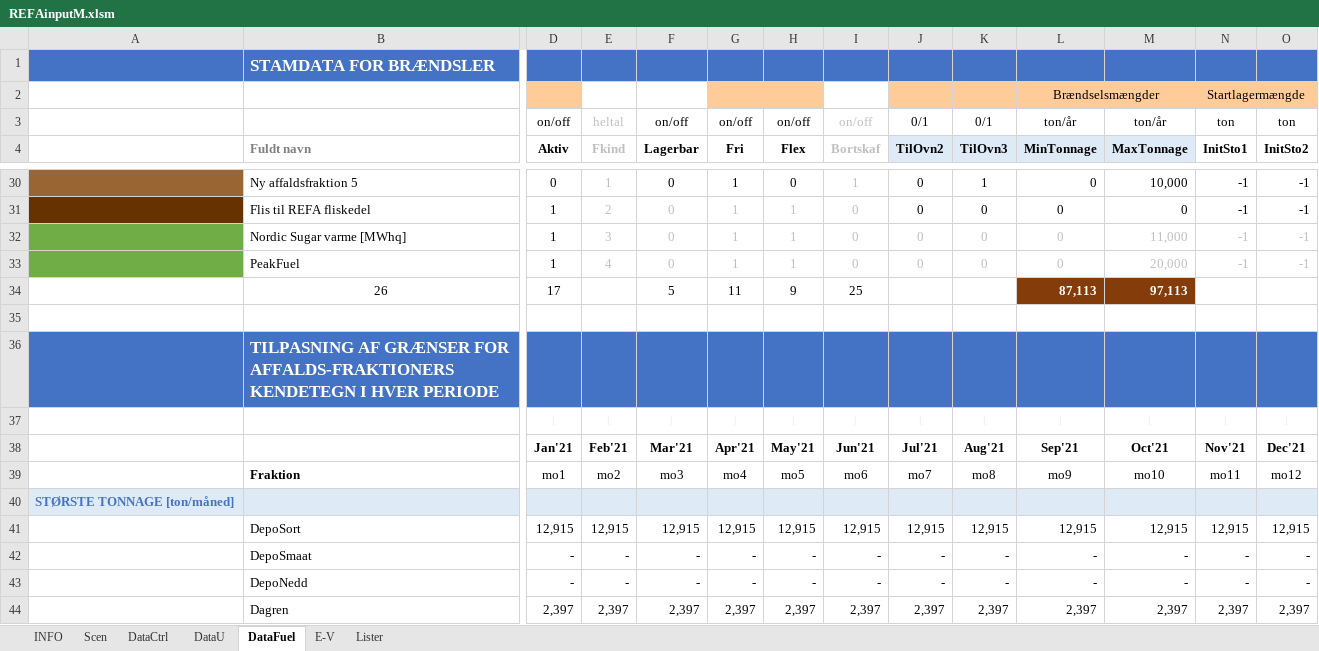
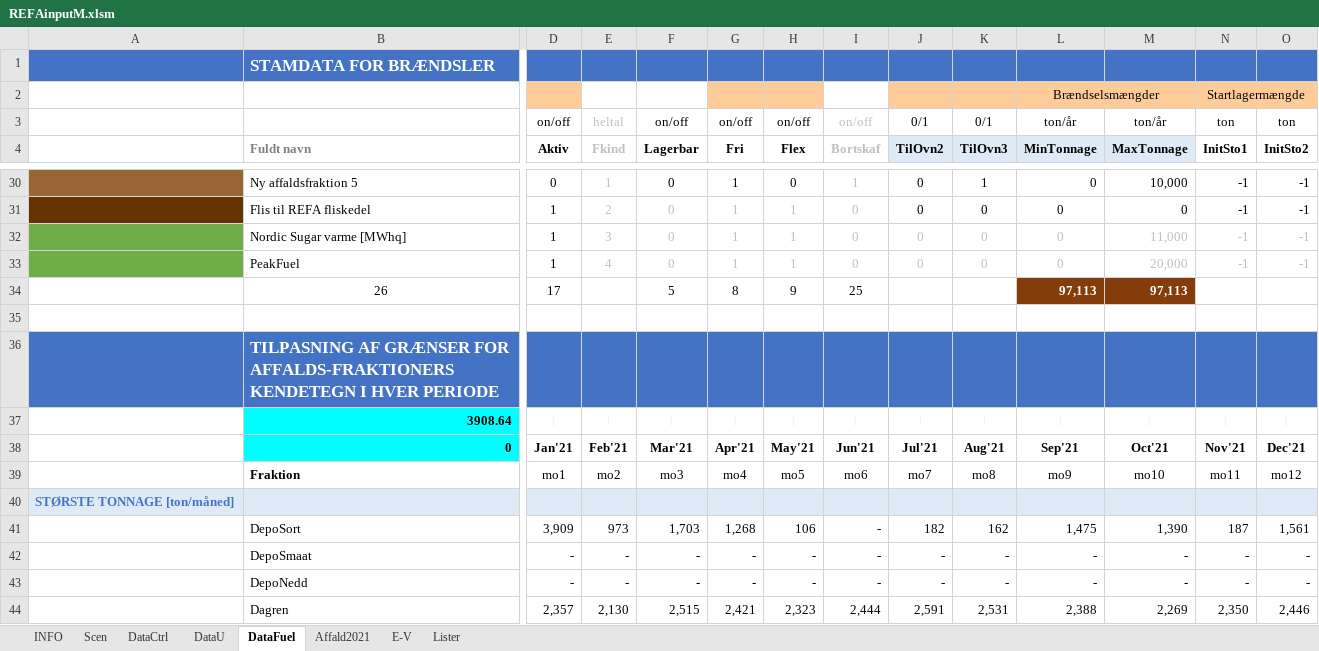
Before and after one commit to AddedValues/REFA_Affald, an Excel workbook: GAMS/REFAinputM.xlsm, sheet DataFuel, drawn as a sheet; only a part is shown, gaps mark what is left out; values as stored, in another font and other column widths than the file's, no borders; charts and pictures and conditional formats not drawn; the diff covers the shown part only; the diff names each change by its address in the sheet, - before the commit and + after, or states it on an @@ line.

```diff
--- a/GAMS/REFAinputM.xlsm (sheet DataFuel)
+++ b/GAMS/REFAinputM.xlsm (sheet DataFuel)
+sheet tab: Affald2021
-G34 (Fri): 11
+G34 (Fri): 8
-L34 (MinTonnage): 87,113
+L34 (MinTonnage): 97,113
-B37 (Fuldt navn): (empty)
+B37 (Fuldt navn): 3908.64
-B37:B38 fill: none
+B37:B38 fill: #00FFFF
-B38 (Fuldt navn): (empty)
+B38 (Fuldt navn): 0
-D41 (Aktiv): 12,915
+D41 (Aktiv): 3,909
-E41 (Fkind): 12,915
+E41 (Fkind): 973
-F41 (Lagerbar): 12,915
+F41 (Lagerbar): 1,703
-G41 (Fri): 12,915
+G41 (Fri): 1,268
-H41 (Flex): 12,915
+H41 (Flex): 106
-I41 (Bortskaf): 12,915
+I41 (Bortskaf): -
-J41 (TilOvn2): 12,915
+J41 (TilOvn2): 182
-K41 (TilOvn3): 12,915
+K41 (TilOvn3): 162
-L41 (MinTonnage): 12,915
+L41 (MinTonnage): 1,475
-M41 (MaxTonnage): 12,915
+M41 (MaxTonnage): 1,390
-N41 (InitSto1): 12,915
+N41 (InitSto1): 187
-O41 (InitSto2): 12,915
+O41 (InitSto2): 1,561
-D44 (Aktiv): 2,397
+D44 (Aktiv): 2,357
-E44 (Fkind): 2,397
+E44 (Fkind): 2,130
-F44 (Lagerbar): 2,397
+F44 (Lagerbar): 2,515
-G44 (Fri): 2,397
+G44 (Fri): 2,421
-H44 (Flex): 2,397
+H44 (Flex): 2,323
-I44 (Bortskaf): 2,397
+I44 (Bortskaf): 2,444
-J44 (TilOvn2): 2,397
+J44 (TilOvn2): 2,591
-K44 (TilOvn3): 2,397
+K44 (TilOvn3): 2,531
-L44 (MinTonnage): 2,397
+L44 (MinTonnage): 2,388
-M44 (MaxTonnage): 2,397
+M44 (MaxTonnage): 2,269
-N44 (InitSto1): 2,397
+N44 (InitSto1): 2,350
-O44 (InitSto2): 2,397
+O44 (InitSto2): 2,446
```
Also changed, not shown: 194 edited cells and cell formats elsewhere in this sheet, sheet Scen, sheet Lister, sheet DataCtrl, sheet DataU, formulas that keep their value, hidden cells, charts or pictures, GAMS/REFAoutput.xlsm, GAMS/REFAscens.xlsm, 5 other files.
